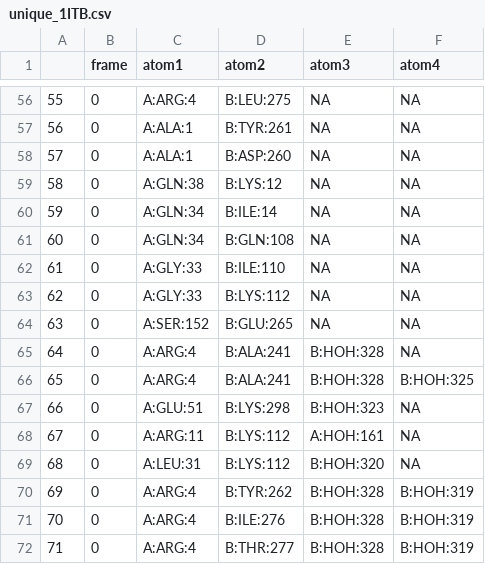
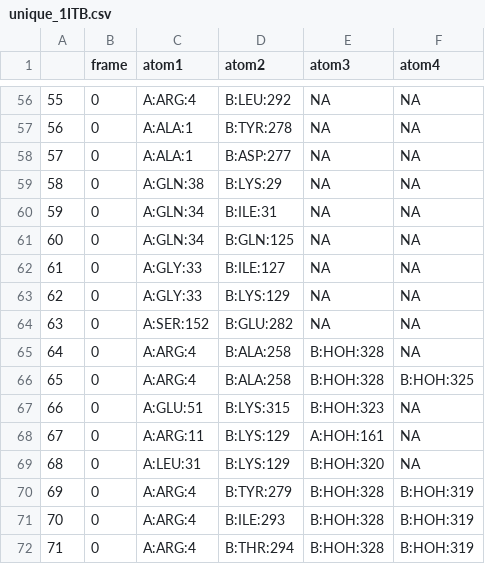
Before and after one commit to leucinemymind/receptors_il1b, a CSV file: unique_1ITB.csv, drawn as a sheet; only a part is shown, gaps mark what is left out; the diff covers the shown part only.

```diff
--- a/unique_1ITB.csv
+++ b/unique_1ITB.csv
@@ -56,17 +56,17 @@
-"55",0,"A:ARG:4","B:LEU:275",NA,NA
-"56",0,"A:ALA:1","B:TYR:261",NA,NA
-"57",0,"A:ALA:1","B:ASP:260",NA,NA
-"58",0,"A:GLN:38","B:LYS:12",NA,NA
-"59",0,"A:GLN:34","B:ILE:14",NA,NA
-"60",0,"A:GLN:34","B:GLN:108",NA,NA
-"61",0,"A:GLY:33","B:ILE:110",NA,NA
-"62",0,"A:GLY:33","B:LYS:112",NA,NA
-"63",0,"A:SER:152","B:GLU:265",NA,NA
-"64",0,"A:ARG:4","B:ALA:241","B:HOH:328",NA
-"65",0,"A:ARG:4","B:ALA:241","B:HOH:328","B:HOH:325"
-"66",0,"A:GLU:51","B:LYS:298","B:HOH:323",NA
-"67",0,"A:ARG:11","B:LYS:112","A:HOH:161",NA
-"68",0,"A:LEU:31","B:LYS:112","B:HOH:320",NA
-"69",0,"A:ARG:4","B:TYR:262","B:HOH:328","B:HOH:319"
-"70",0,"A:ARG:4","B:ILE:276","B:HOH:328","B:HOH:319"
-"71",0,"A:ARG:4","B:THR:277","B:HOH:328","B:HOH:319"
+55,0,A:ARG:4,B:LEU:292,NA,NA
+56,0,A:ALA:1,B:TYR:278,NA,NA
+57,0,A:ALA:1,B:ASP:277,NA,NA
+58,0,A:GLN:38,B:LYS:29,NA,NA
+59,0,A:GLN:34,B:ILE:31,NA,NA
+60,0,A:GLN:34,B:GLN:125,NA,NA
+61,0,A:GLY:33,B:ILE:127,NA,NA
+62,0,A:GLY:33,B:LYS:129,NA,NA
+63,0,A:SER:152,B:GLU:282,NA,NA
+64,0,A:ARG:4,B:ALA:258,B:HOH:328,NA
+65,0,A:ARG:4,B:ALA:258,B:HOH:328,B:HOH:325
+66,0,A:GLU:51,B:LYS:315,B:HOH:323,NA
+67,0,A:ARG:11,B:LYS:129,A:HOH:161,NA
+68,0,A:LEU:31,B:LYS:129,B:HOH:320,NA
+69,0,A:ARG:4,B:TYR:279,B:HOH:328,B:HOH:319
+70,0,A:ARG:4,B:ILE:293,B:HOH:328,B:HOH:319
+71,0,A:ARG:4,B:THR:294,B:HOH:328,B:HOH:319
```
Also changed, not shown: 49 edited cells elsewhere in this file.
